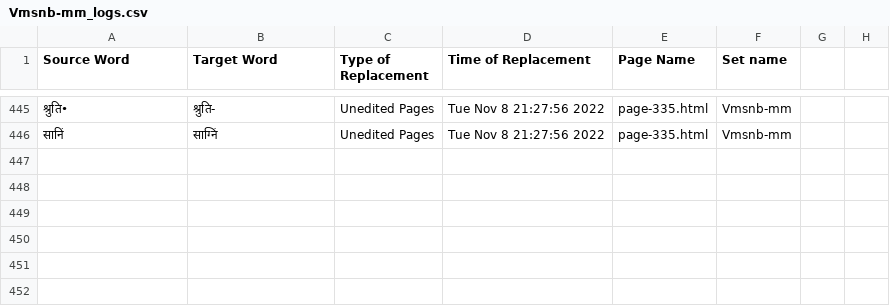
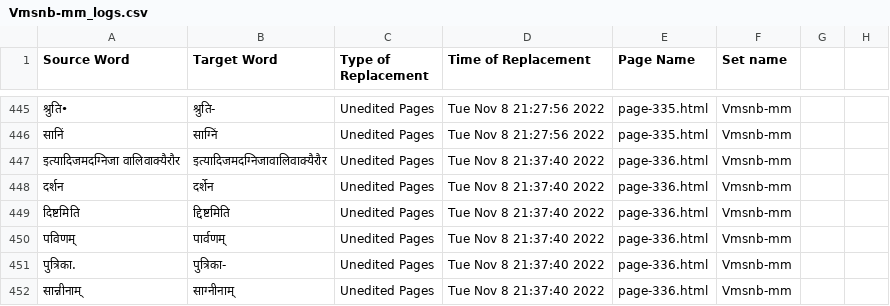
Before and after one commit to TeamOCR-IITB/Vmsnb-mm, a CSV file: Vmsnb-mm_logs.csv, drawn as a sheet; only a part is shown, gaps mark what is left out; the diff names each change by its address in the sheet, - before the commit and + after, or states it on an @@ line.

```diff
--- a/Vmsnb-mm_logs.csv
+++ b/Vmsnb-mm_logs.csv
+row 447: इत्यादिजमदग्निजा वालिवाक्यैरौर | इत्यादिजमदग्निजावालिवाक्यैरौर | Unedited Pages | Tue Nov 8 21:37:40 2022 | page-336.html | Vmsnb-mm
+row 448: दर्शन | दर्शेन | Unedited Pages | Tue Nov 8 21:37:40 2022 | page-336.html | Vmsnb-mm
+row 449: दिष्टमिति | द्दिष्टमिति | Unedited Pages | Tue Nov 8 21:37:40 2022 | page-336.html | Vmsnb-mm
+row 450: पविणम् | पार्वणम् | Unedited Pages | Tue Nov 8 21:37:40 2022 | page-336.html | Vmsnb-mm
+row 451: पुत्रिका. | पुत्रिका- | Unedited Pages | Tue Nov 8 21:37:40 2022 | page-336.html | Vmsnb-mm
+row 452: सान्नीनाम् | साग्नीनाम् | Unedited Pages | Tue Nov 8 21:37:40 2022 | page-336.html | Vmsnb-mm
```
Also changed, not shown: Comments/AverageAccuracies.csv, 8 other files.
